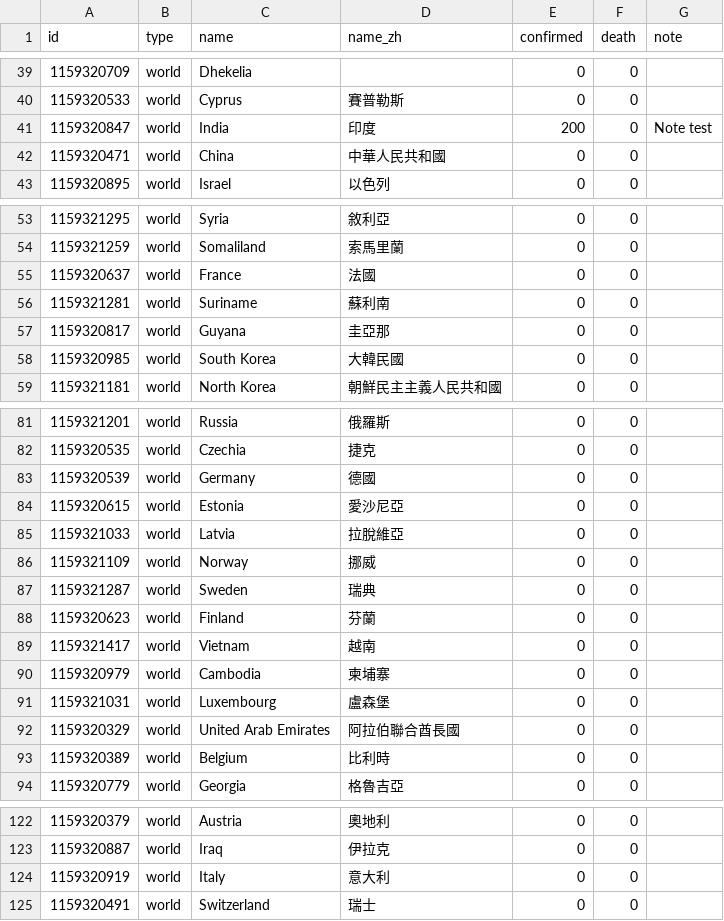
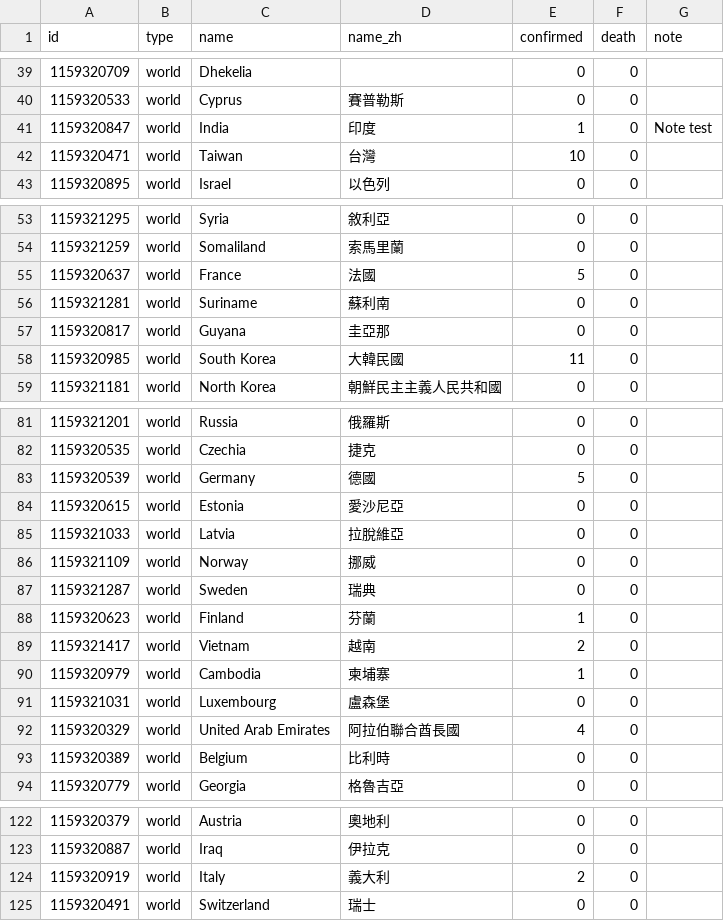
Before and after one commit to sayidhe/COVID-19-map, a CSV file: data.csv, drawn as a sheet; only a part is shown, gaps mark what is left out; the diff covers the shown part only.

Commit message:
Update data.csv

```diff
--- a/data.csv
+++ b/data.csv
@@ -40,4 +40,4 @@ id,type,name,name_zh,confirmed,death,note
 1159320533,world,Cyprus,賽普勒斯,0,0,
-1159320847,world,India,印度,200,0,Note test
-1159320471,world,China,中華人民共和國,0,0,
+1159320847,world,India,印度,1,0,Note test
+1159320471,world,Taiwan,台灣,10,0,
 1159320895,world,Israel,以色列,0,0,
@@ -54,6 +54,6 @@ id,type,name,name_zh,confirmed,death,note
 1159321259,world,Somaliland,索馬里蘭,0,0,
-1159320637,world,France,法國,0,0,
+1159320637,world,France,法國,5,0,
 1159321281,world,Suriname,蘇利南,0,0,
 1159320817,world,Guyana,圭亞那,0,0,
-1159320985,world,South Korea,大韓民國,0,0,
+1159320985,world,South Korea,大韓民國,11,0,
 1159321181,world,North Korea,朝鮮民主主義人民共和國,0,0,
@@ -82,3 +82,3 @@ id,type,name,name_zh,confirmed,death,note
 1159320535,world,Czechia,捷克,0,0,
-1159320539,world,Germany,德國,0,0,
+1159320539,world,Germany,德國,5,0,
 1159320615,world,Estonia,愛沙尼亞,0,0,
@@ -87,7 +87,7 @@ id,type,name,name_zh,confirmed,death,note
 1159321287,world,Sweden,瑞典,0,0,
-1159320623,world,Finland,芬蘭,0,0,
-1159321417,world,Vietnam,越南,0,0,
-1159320979,world,Cambodia,柬埔寨,0,0,
+1159320623,world,Finland,芬蘭,1,0,
+1159321417,world,Vietnam,越南,2,0,
+1159320979,world,Cambodia,柬埔寨,1,0,
 1159321031,world,Luxembourg,盧森堡,0,0,
-1159320329,world,United Arab Emirates,阿拉伯聯合酋長國,0,0,
+1159320329,world,United Arab Emirates,阿拉伯聯合酋長國,4,0,
 1159320389,world,Belgium,比利時,0,0,
@@ -123,3 +123,3 @@ id,type,name,name_zh,confirmed,death,note
 1159320887,world,Iraq,伊拉克,0,0,
-1159320919,world,Italy,意大利,0,0,
+1159320919,world,Italy,義大利,2,0,
 1159320491,world,Switzerland,瑞士,0,0,
```
Also changed, not shown: 11 edited cells elsewhere in this file.
